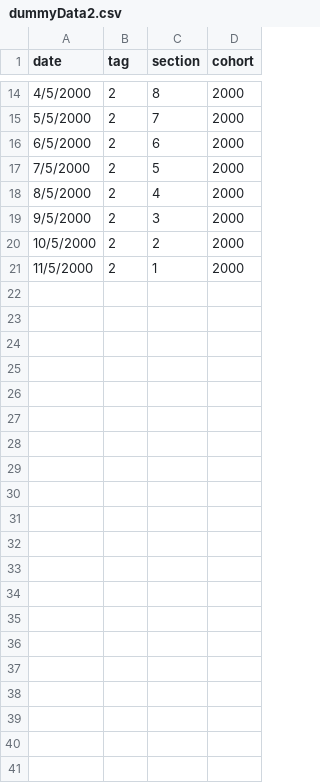
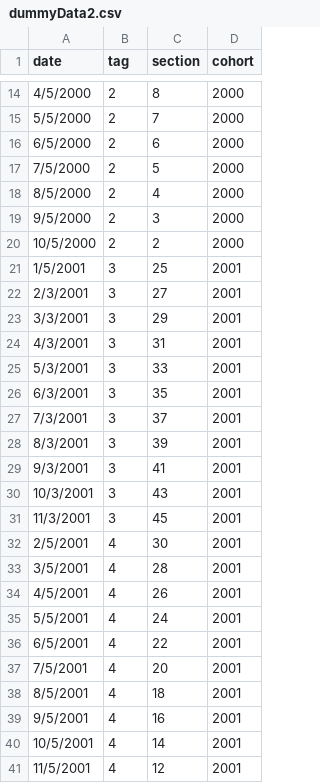
Before and after one commit to bletcher/sheds-move-demo, a CSV file: data/dummyData2.csv, drawn as a sheet; only a part is shown, gaps mark what is left out.

```diff
--- a/data/dummyData2.csv
+++ b/data/dummyData2.csv
@@ -20,2 +20,22 @@
 10/5/2000,2,2,2000
-11/5/2000,2,1,2000
+1/5/2001,3,25,2001
+2/3/2001,3,27,2001
+3/3/2001,3,29,2001
+4/3/2001,3,31,2001
+5/3/2001,3,33,2001
+6/3/2001,3,35,2001
+7/3/2001,3,37,2001
+8/3/2001,3,39,2001
+9/3/2001,3,41,2001
+10/3/2001,3,43,2001
+11/3/2001,3,45,2001
+2/5/2001,4,30,2001
+3/5/2001,4,28,2001
+4/5/2001,4,26,2001
+5/5/2001,4,24,2001
+6/5/2001,4,22,2001
+7/5/2001,4,20,2001
+8/5/2001,4,18,2001
+9/5/2001,4,16,2001
+10/5/2001,4,14,2001
+11/5/2001,4,12,2001
```
Also changed, not shown: 3 other files.
